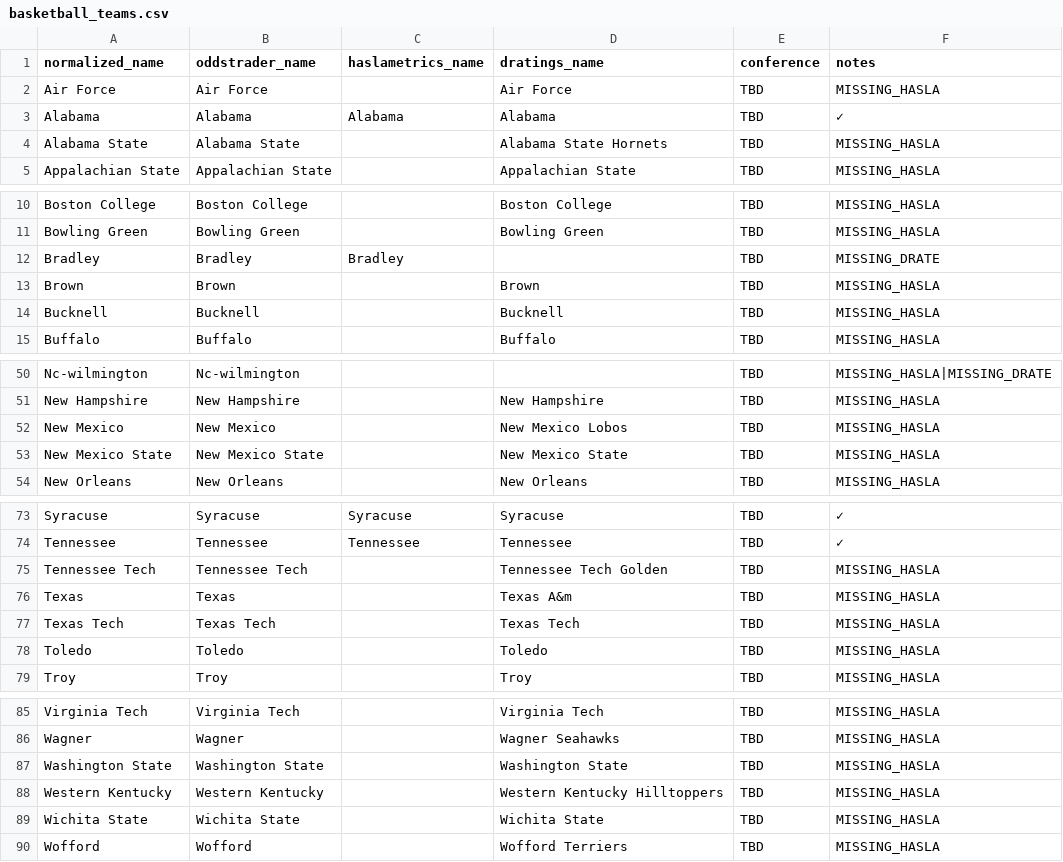
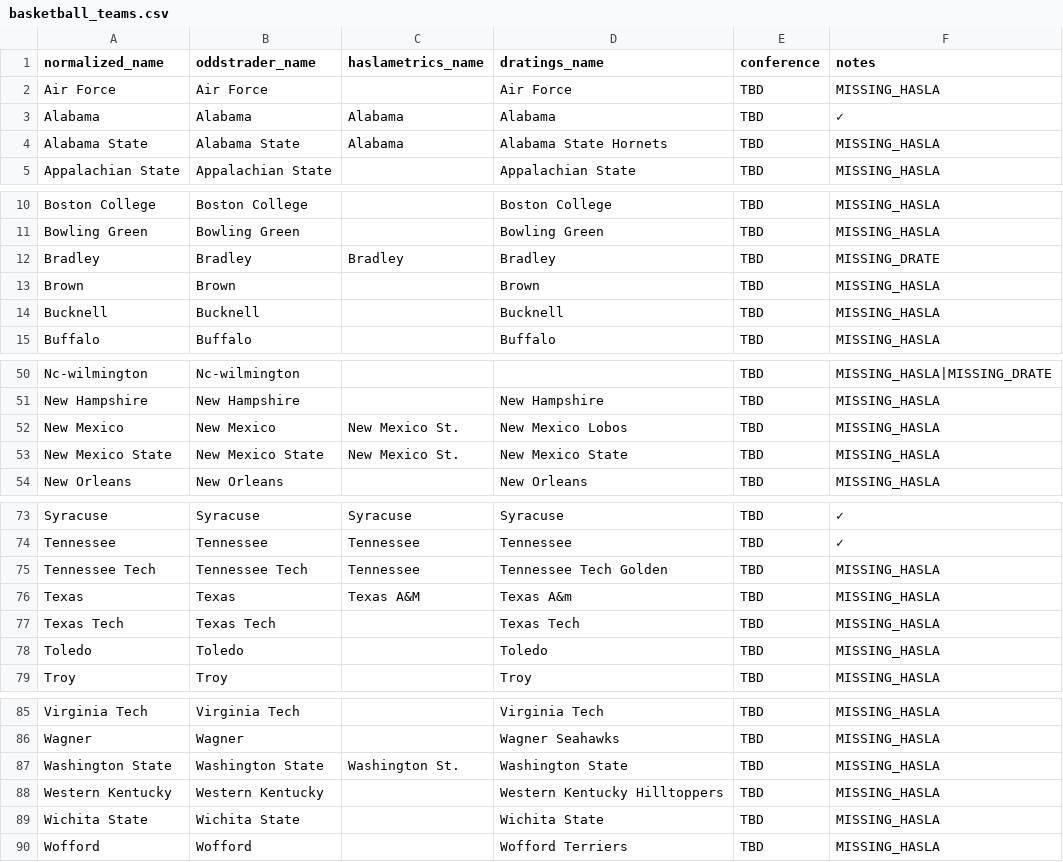
Before and after one commit to dpk1212/nhl-savant, a CSV file: public/basketball_teams.csv, drawn as a sheet; only a part is shown, gaps mark what is left out; the diff covers the shown part only.

Commit message:
Fix basketball CSV mappings with direct team name matching
- Added 13 Haslametrics mappings via auto-mapper
- Added 4 D-Ratings mappings via direct fix
- Created diagnostic tools (diagnoseHaslametricsToday.js, mapHaslametricsNames.js, fixCSVMappings.js)
- CSV now has 132+ teams with proper Haslametrics/D-Ratings names
- Ready for improved game matching

```diff
--- a/public/basketball_teams.csv
+++ b/public/basketball_teams.csv
@@ -3,3 +3,3 @@ Air Force,Air Force,,Air Force,TBD,MISSING_HASLA
 Alabama,Alabama,Alabama,Alabama,TBD,✓
-Alabama State,Alabama State,,Alabama State Hornets,TBD,MISSING_HASLA
+Alabama State,Alabama State,Alabama,Alabama State Hornets,TBD,MISSING_HASLA
 Appalachian State,Appalachian State,,Appalachian State,TBD,MISSING_HASLA
@@ -11,3 +11,3 @@ Boston College,Boston College,,Boston College,TBD,MISSING_HASLA
 Bowling Green,Bowling Green,,Bowling Green,TBD,MISSING_HASLA
-Bradley,Bradley,Bradley,,TBD,MISSING_DRATE
+Bradley,Bradley,Bradley,Bradley,TBD,MISSING_DRATE
 Brown,Brown,,Brown,TBD,MISSING_HASLA
@@ -51,4 +51,4 @@ Nc-wilmington,Nc-wilmington,,,TBD,MISSING_HASLA|MISSING_DRATE
 New Hampshire,New Hampshire,,New Hampshire,TBD,MISSING_HASLA
-New Mexico,New Mexico,,New Mexico Lobos,TBD,MISSING_HASLA
-New Mexico State,New Mexico State,,New Mexico State,TBD,MISSING_HASLA
+New Mexico,New Mexico,New Mexico St.,New Mexico Lobos,TBD,MISSING_HASLA
+New Mexico State,New Mexico State,New Mexico St.,New Mexico State,TBD,MISSING_HASLA
 New Orleans,New Orleans,,New Orleans,TBD,MISSING_HASLA
@@ -74,4 +74,4 @@ Syracuse,Syracuse,Syracuse,Syracuse,TBD,✓
 Tennessee,Tennessee,Tennessee,Tennessee,TBD,✓
-Tennessee Tech,Tennessee Tech,,Tennessee Tech Golden,TBD,MISSING_HASLA
-Texas,Texas,,Texas A&m,TBD,MISSING_HASLA
+Tennessee Tech,Tennessee Tech,Tennessee,Tennessee Tech Golden,TBD,MISSING_HASLA
+Texas,Texas,Texas A&M,Texas A&m,TBD,MISSING_HASLA
 Texas Tech,Texas Tech,,Texas Tech,TBD,MISSING_HASLA
@@ -86,3 +86,3 @@ Virginia Tech,Virginia Tech,,Virginia Tech,TBD,MISSING_HASLA
 Wagner,Wagner,,Wagner Seahawks,TBD,MISSING_HASLA
-Washington State,Washington State,,Washington State,TBD,MISSING_HASLA
+Washington State,Washington State,Washington St.,Washington State,TBD,MISSING_HASLA
 Western Kentucky,Western Kentucky,,Western Kentucky Hilltoppers,TBD,MISSING_HASLA
```
Also changed, not shown: 10 edited cells elsewhere in this file, 5 other files.
